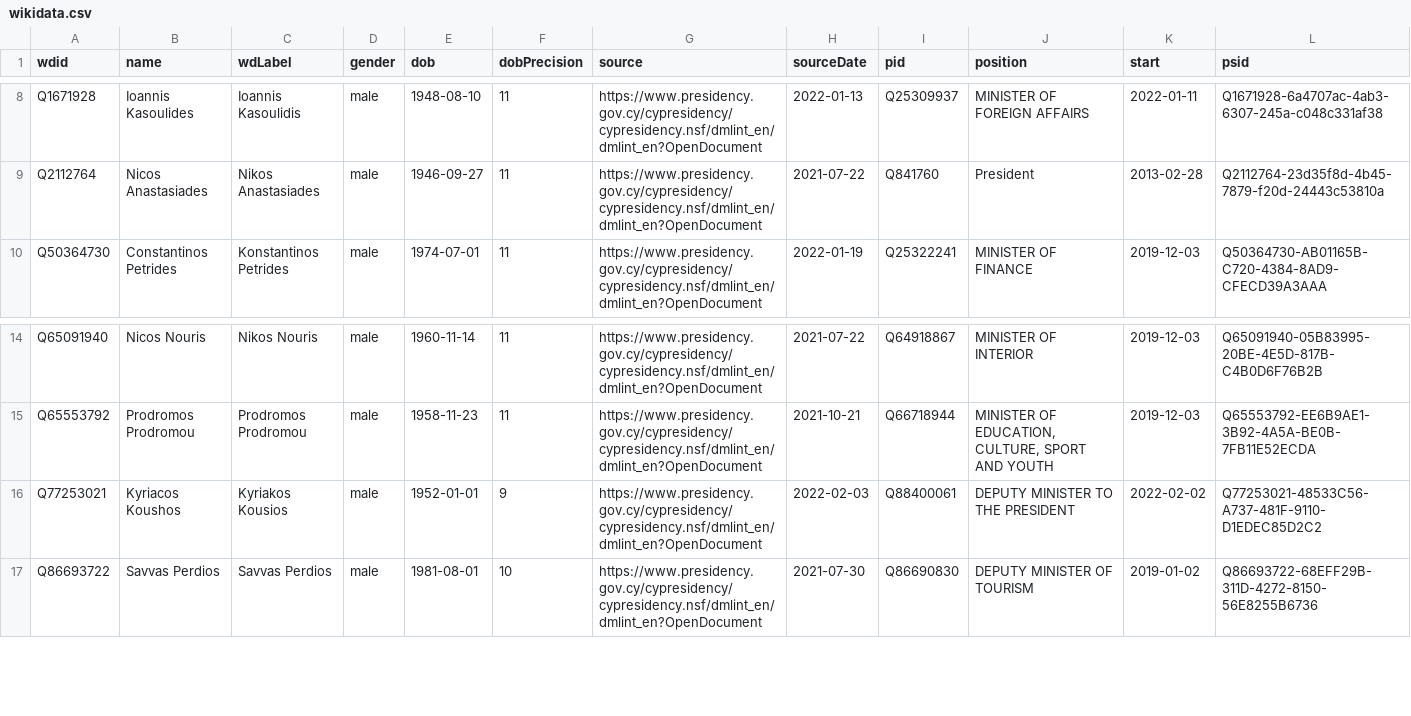
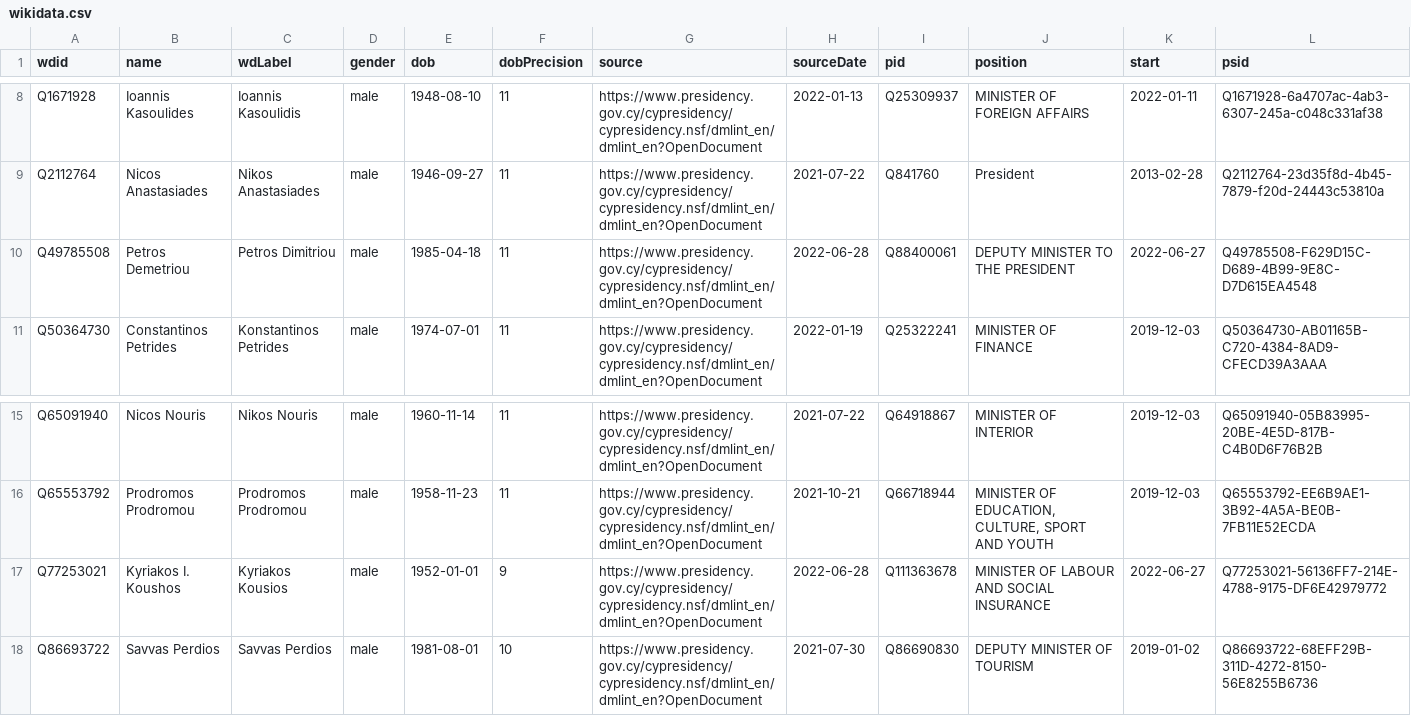
Before and after one commit to every-politician-scrapers/cyprus-cabinet, a CSV file: sources/official/wikidata.csv, drawn as a sheet; only a part is shown, gaps mark what is left out.

Commit message:
Compare external sources to Wikidata

```diff
--- a/sources/official/wikidata.csv
+++ b/sources/official/wikidata.csv
@@ -9,2 +9,3 @@ Q1671928,Ioannis Kasoulides,Ioannis Kasoulidis,male,1948-08-10,11,https://www.pr
 Q2112764,Nicos Anastasiades,Nikos Anastasiades,male,1946-09-27,11,https://www.presidency.gov.cy/cypresidency/cypresidency.nsf/dmlint_en/dmlint_en?OpenDocument,2021-07-22,Q841760,President,2013-02-28,Q2112764-23d35f8d-4b45-7879-f20d-24443c53810a
+Q49785508,Petros Demetriou,Petros Dimitriou,male,1985-04-18,11,https://www.presidency.gov.cy/cypresidency/cypresidency.nsf/dmlint_en/dmlint_en?OpenDocument,2022-06-28,Q88400061,DEPUTY MINISTER TO THE PRESIDENT,2022-06-27,Q49785508-F629D15C-D689-4B99-9E8C-D7D615EA4548
 Q50364730,Constantinos Petrides,Konstantinos Petrides,male,1974-07-01,11,https://www.presidency.gov.cy/cypresidency/cypresidency.nsf/dmlint_en/dmlint_en?OpenDocument,2022-01-19,Q25322241,MINISTER OF FINANCE,2019-12-03,Q50364730-AB01165B-C720-4384-8AD9-CFECD39A3AAA
@@ -15,3 +16,3 @@ Q65091940,Nicos Nouris,Nikos Nouris,male,1960-11-14,11,https://www.presidency.go
 Q65553792,Prodromos Prodromou,Prodromos Prodromou,male,1958-11-23,11,https://www.presidency.gov.cy/cypresidency/cypresidency.nsf/dmlint_en/dmlint_en?OpenDocument,2021-10-21,Q66718944,"MINISTER OF EDUCATION, CULTURE, SPORT AND YOUTH",2019-12-03,Q65553792-EE6B9AE1-3B92-4A5A-BE0B-7FB11E52ECDA
-Q77253021,Kyriacos Koushos,Kyriakos Kousios,male,1952-01-01,9,https://www.presidency.gov.cy/cypresidency/cypresidency.nsf/dmlint_en/dmlint_en?OpenDocument,2022-02-03,Q88400061,DEPUTY MINISTER TO THE PRESIDENT,2022-02-02,Q77253021-48533C56-A737-481F-9110-D1EDEC85D2C2
+Q77253021,Kyriakos I. Koushos,Kyriakos Kousios,male,1952-01-01,9,https://www.presidency.gov.cy/cypresidency/cypresidency.nsf/dmlint_en/dmlint_en?OpenDocument,2022-06-28,Q111363678,MINISTER OF LABOUR AND SOCIAL INSURANCE,2022-06-27,Q77253021-56136FF7-214E-4788-9175-DF6E42979772
 Q86693722,Savvas Perdios,Savvas Perdios,male,1981-08-01,10,https://www.presidency.gov.cy/cypresidency/cypresidency.nsf/dmlint_en/dmlint_en?OpenDocument,2021-07-30,Q86690830,DEPUTY MINISTER OF TOURISM,2019-01-02,Q86693722-68EFF29B-311D-4272-8150-56E8255B6736
```
Also changed, not shown: sources/official/scraped.csv, 1 other file.
